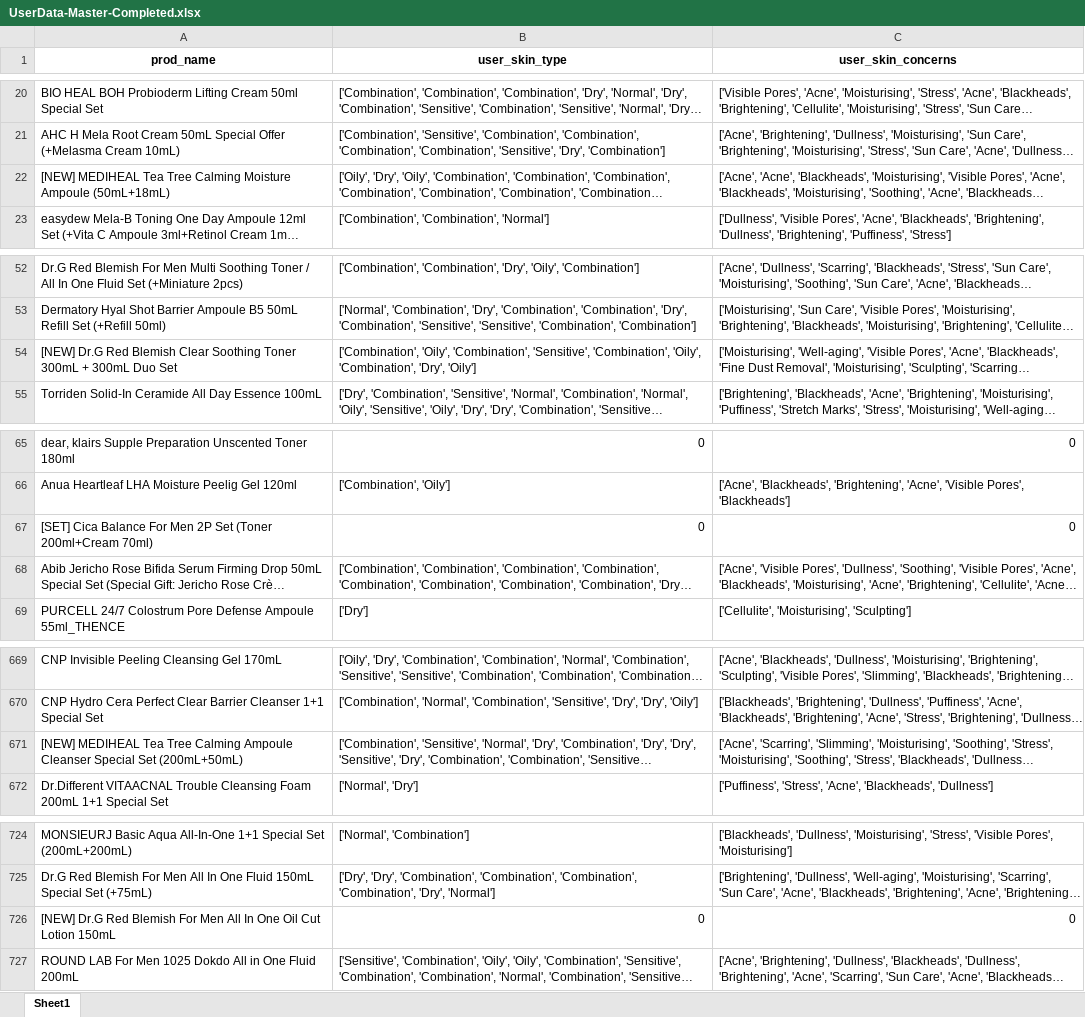
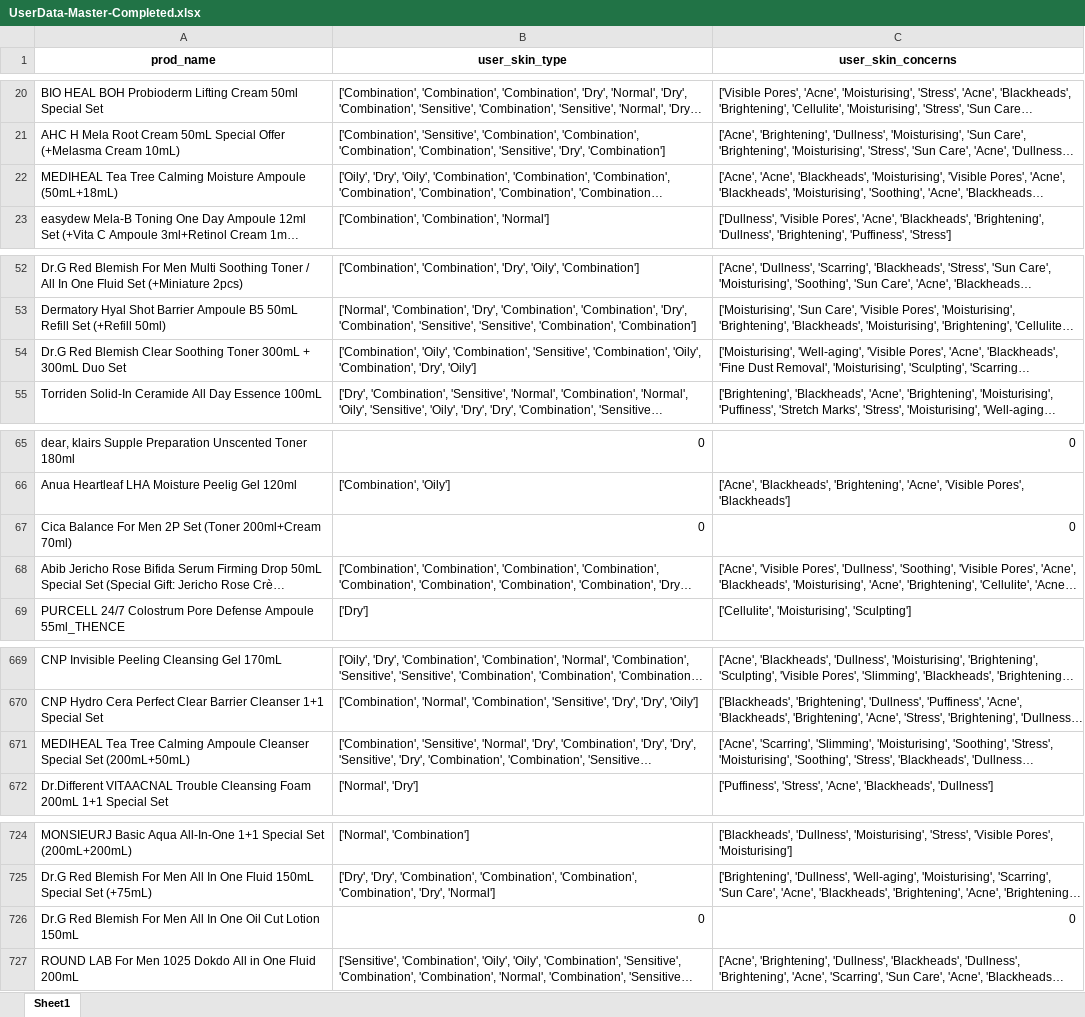
Before and after one commit to anhvbui/Skincare-Web-Scraping-and-Recommendation-System, an Excel workbook: myproject/app/data/UserData-Master-Completed.xlsx, sheet Sheet1, drawn as a sheet; only a part is shown, gaps mark what is left out; long unchanged cells end in …; values as stored, in another font and other column widths than the file's, no borders; the diff covers the shown part only; the diff names each change by its address in the sheet, - before the commit and + after, or states it on an @@ line.

```diff
--- a/myproject/app/data/UserData-Master-Completed.xlsx (sheet Sheet1)
+++ b/myproject/app/data/UserData-Master-Completed.xlsx (sheet Sheet1)
-A22 (prod_name): [NEW] MEDIHEAL Tea…
+A22 (prod_name): MEDIHEAL Tea…
-A54 (prod_name): [NEW] Dr.G Red…
+A54 (prod_name): Dr.G Red…
-A67 (prod_name): [SET] Cica Balance…
+A67 (prod_name): Cica Balance…
-A671 (prod_name): [NEW] MEDIHEAL Tea…
+A671 (prod_name): MEDIHEAL Tea…
-A726 (prod_name): [NEW] Dr.G Red…
+A726 (prod_name): Dr.G Red…
```
Also changed, not shown: 15 edited cells elsewhere in this sheet, 11 other files.
